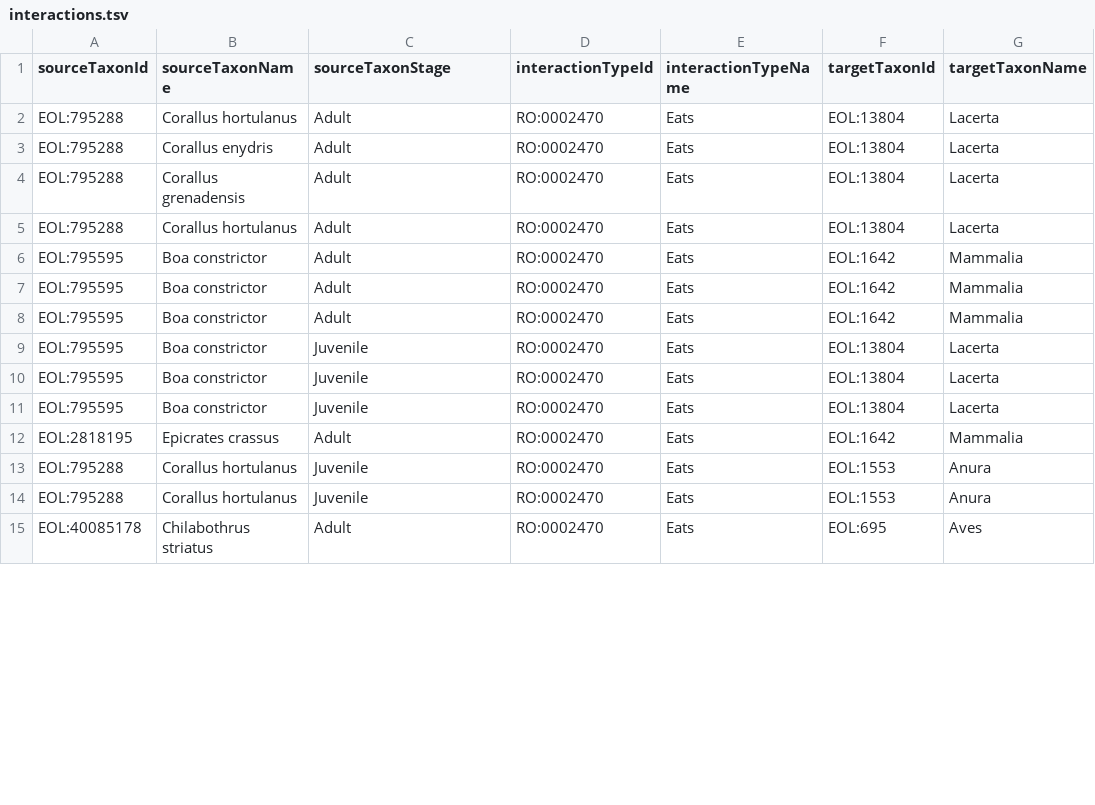
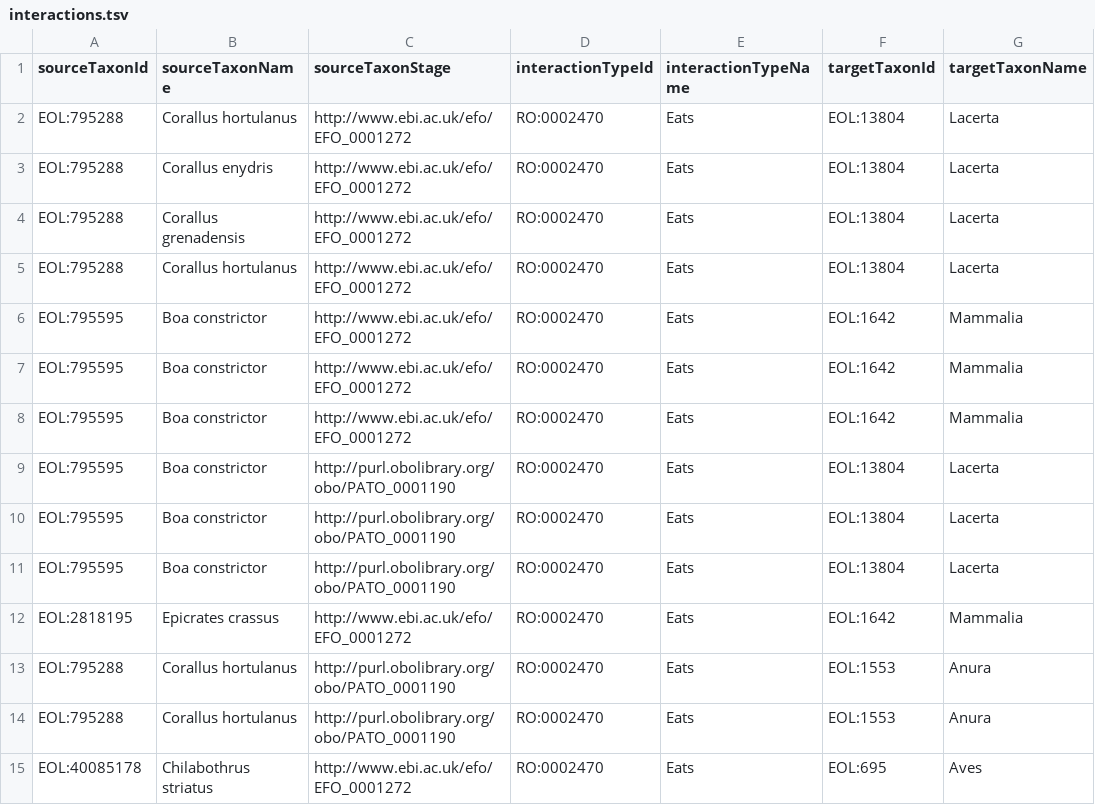
Before and after one commit to millerse/Fossil-snake, a TSV file: interactions.tsv, drawn as a sheet; only a part is shown; the diff covers the shown part only; the diff names each change by its address in the sheet, - before the commit and + after, or states it on an @@ line.

Commit message:
added uris to lifestage

```diff
--- a/interactions.tsv
+++ b/interactions.tsv
-C2:C8 (sourceTaxonStage): Adult
+C2:C8 (sourceTaxonStage): http://www.ebi.ac.uk/efo/EFO_0001272
-C9:C11 (sourceTaxonStage): Juvenile
+C9:C11 (sourceTaxonStage): http://purl.obolibrary.org/obo/PATO_0001190
-C12 (sourceTaxonStage): Adult
+C12 (sourceTaxonStage): http://www.ebi.ac.uk/efo/EFO_0001272
-C13:C14 (sourceTaxonStage): Juvenile
+C13:C14 (sourceTaxonStage): http://purl.obolibrary.org/obo/PATO_0001190
-C15 (sourceTaxonStage): Adult
+C15 (sourceTaxonStage): http://www.ebi.ac.uk/efo/EFO_0001272
```
Also changed, not shown: 34 edited cells elsewhere in this file.
